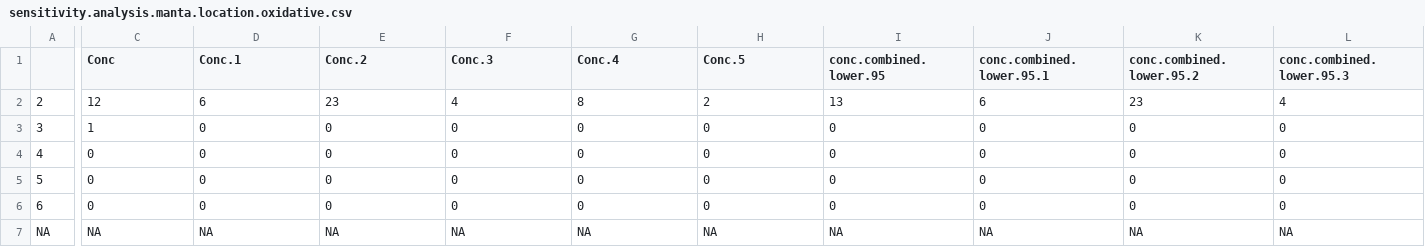
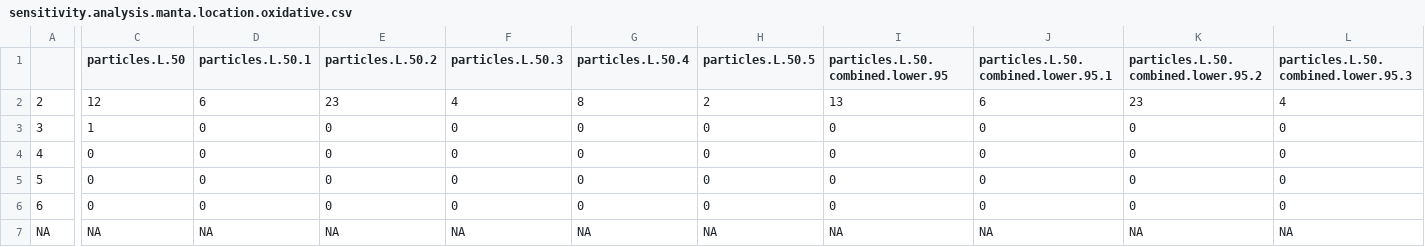
Before and after one commit to ScottCoffin/SFBayMPRiskCharacterization, a CSV file: output/data/kooi/sensitivity.analysis.manta.location.oxidative.csv, drawn as a sheet; only a part is shown, gaps mark what is left out; the diff covers the shown part only; the diff names each change by its address in the sheet, - before the commit and + after, or states it on an @@ line.

Commit message:
fixed weird things that broke and updated final dataset output to be fully probabilistic. Also fixed the boxplot figure that was cutting out data.

```diff
--- a/output/data/kooi/sensitivity.analysis.manta.location.oxidative.csv
+++ b/output/data/kooi/sensitivity.analysis.manta.location.oxidative.csv
-C1: Conc
+C1: particles.L.50
-D1: Conc.1
+D1: particles.L.50.1
-E1: Conc.2
+E1: particles.L.50.2
-F1: Conc.3
+F1: particles.L.50.3
-G1: Conc.4
+G1: particles.L.50.4
-H1: Conc.5
+H1: particles.L.50.5
-I1: conc.combined.lower.95
+I1: particles.L.50.combined.lower.95
-J1: conc.combined.lower.95.1
+J1: particles.L.50.combined.lower.95.1
-K1: conc.combined.lower.95.2
+K1: particles.L.50.combined.lower.95.2
-L1: conc.combined.lower.95.3
+L1: particles.L.50.combined.lower.95.3
```
Also changed, not shown: 8 edited cells elsewhere in this file, output/data/kooi/CF_table.csv, output/data/kooi/sensitivity.analysis.location.csv, 32 other files.
